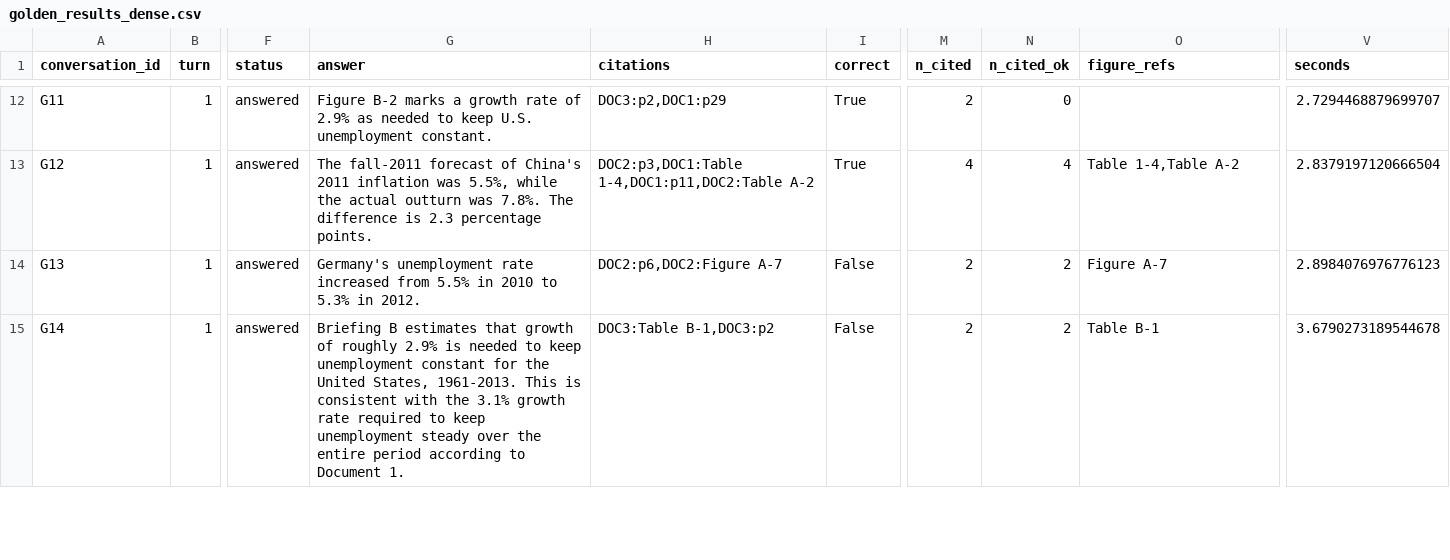
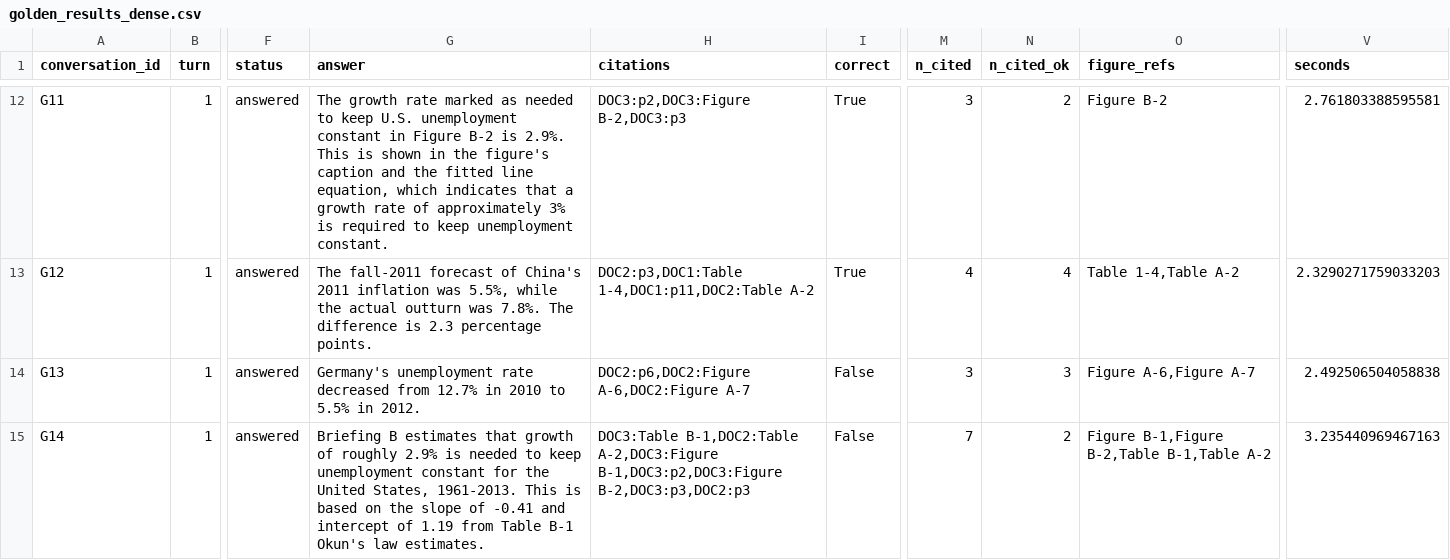
Before and after one commit to kavyaayyappan1998/DATA266-Lab2, a CSV file: part1_v2/outputs/golden_results_dense.csv, drawn as a sheet; only a part is shown, gaps mark what is left out; the diff covers the shown part only; the diff names each change by its address in the sheet, - before the commit and + after, or states it on an @@ line.

```diff
--- a/part1_v2/outputs/golden_results_dense.csv
+++ b/part1_v2/outputs/golden_results_dense.csv
-G12 (answer): Figure B-2 marks a growth rate of 2.9% as needed to keep U.S. unemployment constant.
+G12 (answer): The growth rate marked as needed to keep U.S. unemployment constant in Figure B-2 is 2.9%. This is shown in the figure's caption and the fitted line equation, which indicates that a growth rate of approximately 3% is required to keep unemployment constant.
-H12 (citations): DOC3:p2,DOC1:p29
+H12 (citations): DOC3:p2,DOC3:Figure B-2,DOC3:p3
-M12 (n_cited): 2
+M12 (n_cited): 3
-N12 (n_cited_ok): 0
+N12 (n_cited_ok): 2
-O12 (figure_refs): (empty)
+O12 (figure_refs): Figure B-2
-V12 (seconds): 2.7294468879699707
+V12 (seconds): 2.761803388595581
-V13 (seconds): 2.8379197120666504
+V13 (seconds): 2.3290271759033203
-G14 (answer): …unemployment rate increased from 5.5% in 2010 to 5.3% in 2012.
+G14 (answer): …unemployment rate decreased from 12.7% in 2010 to 5.5% in 2012.
-H14 (citations): DOC2:p6,DOC2:Figure A-7
+H14 (citations): DOC2:p6,DOC2:Figure A-6,DOC2:Figure A-7
-M14 (n_cited): 2
+M14 (n_cited): 3
-N14 (n_cited_ok): 2
+N14 (n_cited_ok): 3
-O14 (figure_refs): Figure A-7
+O14 (figure_refs): Figure A-6,Figure A-7
-V14 (seconds): 2.8984076976776123
+V14 (seconds): 2.492506504058838
-G15 (answer): …This is consistent with the 3.1% growth rate required to keep unemployment steady over the entire period according to Document 1.
+G15 (answer): …This is based on the slope of -0.41 and intercept of 1.19 from Table B-1 Okun's law estimates.
-H15 (citations): DOC3:Table B-1,DOC3:p2
+H15 (citations): DOC3:Table B-1,DOC2:Table A-2,DOC3:Figure B-1,DOC3:p2,DOC3:Figure B-2,DOC3:p3,DOC2:p3
-M15 (n_cited): 2
+M15 (n_cited): 7
-O15 (figure_refs): Table B-1
+O15 (figure_refs): Figure B-1,Figure B-2,Table B-1,Table A-2
-V15 (seconds): 3.6790273189544678
+V15 (seconds): 3.235440969467163
```
Also changed, not shown: 73 edited cells elsewhere in this file, part1_v2/notebooks/submission.csv, part1_v2/outputs/golden_results_hybrid.csv, 6 other files.
